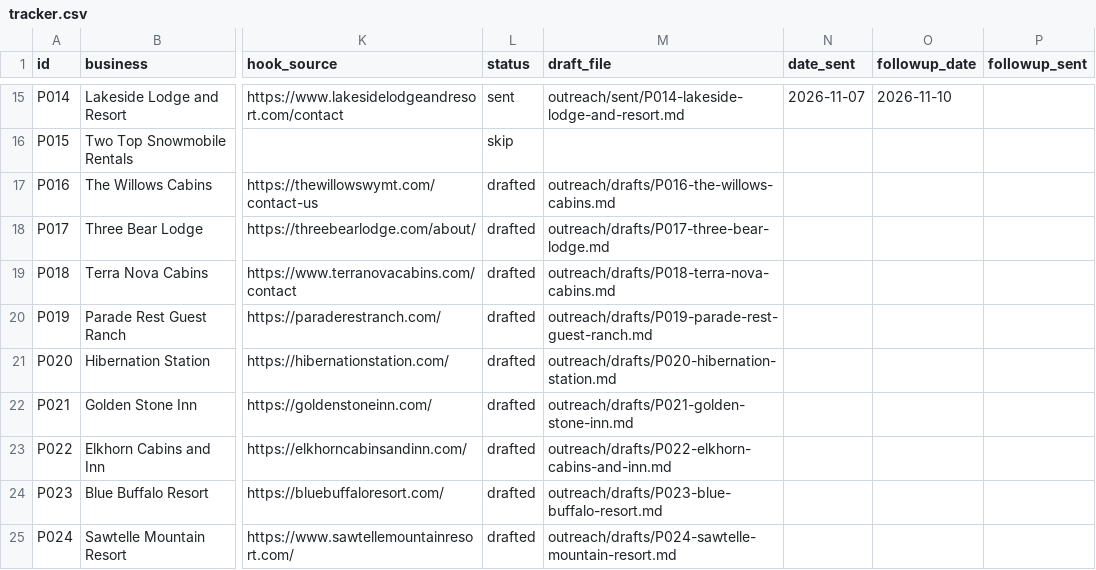
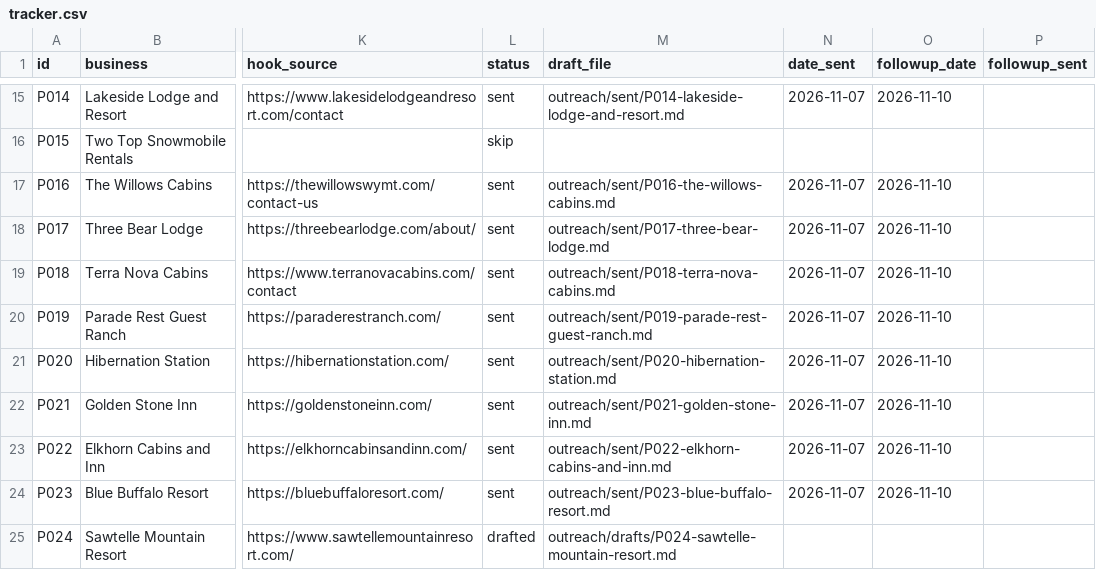
Before and after one commit to RykerK120/RykerK120, a CSV file: outreach/tracker.csv, drawn as a sheet; only a part is shown, gaps mark what is left out; the diff names each change by its address in the sheet, - before the commit and + after, or states it on an @@ line.

```diff
--- a/outreach/tracker.csv
+++ b/outreach/tracker.csv
-L17:L24 (status): drafted
+L17:L24 (status): sent
-M17 (draft_file): outreach/drafts/P016-the-willows-cabins.md
+M17 (draft_file): outreach/sent/P016-the-willows-cabins.md
-N17:N24 (date_sent): (empty)
+N17:N24 (date_sent): 2026-11-07
-O17:O24 (followup_date): (empty)
+O17:O24 (followup_date): 2026-11-10
-M18 (draft_file): outreach/drafts/P017-three-bear-lodge.md
+M18 (draft_file): outreach/sent/P017-three-bear-lodge.md
-M19 (draft_file): outreach/drafts/P018-terra-nova-cabins.md
+M19 (draft_file): outreach/sent/P018-terra-nova-cabins.md
-M20 (draft_file): outreach/drafts/P019-parade-rest-guest-ranch.md
+M20 (draft_file): outreach/sent/P019-parade-rest-guest-ranch.md
-M21 (draft_file): outreach/drafts/P020-hibernation-station.md
+M21 (draft_file): outreach/sent/P020-hibernation-station.md
-M22 (draft_file): outreach/drafts/P021-golden-stone-inn.md
+M22 (draft_file): outreach/sent/P021-golden-stone-inn.md
-M23 (draft_file): outreach/drafts/P022-elkhorn-cabins-and-inn.md
+M23 (draft_file): outreach/sent/P022-elkhorn-cabins-and-inn.md
-M24 (draft_file): outreach/drafts/P023-blue-buffalo-resort.md
+M24 (draft_file): outreach/sent/P023-blue-buffalo-resort.md
```
Also changed, not shown: 8 other files.
